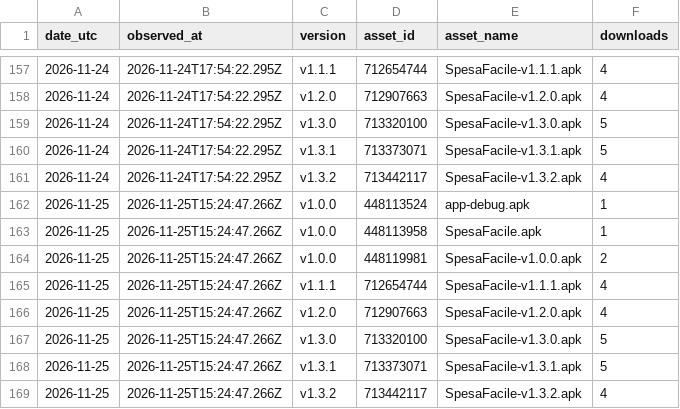
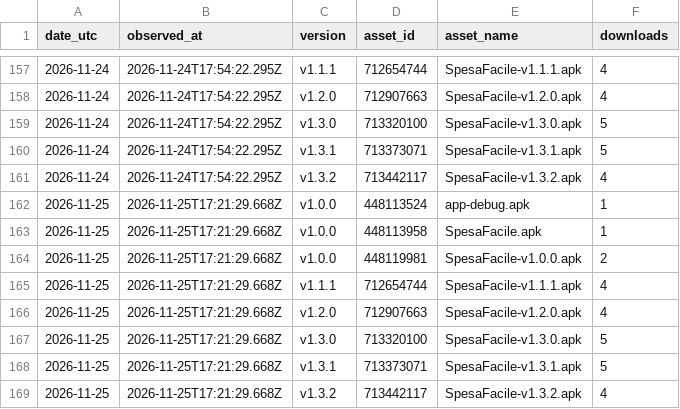
Before and after one commit to CosmoNetinfo/SpesaFacile-landing-page, a CSV file: assets/data/download-history.csv, drawn as a sheet; only a part is shown, gaps mark what is left out.

```diff
--- a/assets/data/download-history.csv
+++ b/assets/data/download-history.csv
@@ -161,9 +161,9 @@ date_utc,observed_at,version,asset_id,asset_name,downloads
 "2026-11-24","2026-11-24T17:54:22.295Z","v1.3.2","713442117","SpesaFacile-v1.3.2.apk","4"
-"2026-11-25","2026-11-25T15:24:47.266Z","v1.0.0","448113524","app-debug.apk","1"
-"2026-11-25","2026-11-25T15:24:47.266Z","v1.0.0","448113958","SpesaFacile.apk","1"
-"2026-11-25","2026-11-25T15:24:47.266Z","v1.0.0","448119981","SpesaFacile-v1.0.0.apk","2"
-"2026-11-25","2026-11-25T15:24:47.266Z","v1.1.1","712654744","SpesaFacile-v1.1.1.apk","4"
-"2026-11-25","2026-11-25T15:24:47.266Z","v1.2.0","712907663","SpesaFacile-v1.2.0.apk","4"
-"2026-11-25","2026-11-25T15:24:47.266Z","v1.3.0","713320100","SpesaFacile-v1.3.0.apk","5"
-"2026-11-25","2026-11-25T15:24:47.266Z","v1.3.1","713373071","SpesaFacile-v1.3.1.apk","5"
-"2026-11-25","2026-11-25T15:24:47.266Z","v1.3.2","713442117","SpesaFacile-v1.3.2.apk","4"
+"2026-11-25","2026-11-25T17:21:29.668Z","v1.0.0","448113524","app-debug.apk","1"
+"2026-11-25","2026-11-25T17:21:29.668Z","v1.0.0","448113958","SpesaFacile.apk","1"
+"2026-11-25","2026-11-25T17:21:29.668Z","v1.0.0","448119981","SpesaFacile-v1.0.0.apk","2"
+"2026-11-25","2026-11-25T17:21:29.668Z","v1.1.1","712654744","SpesaFacile-v1.1.1.apk","4"
+"2026-11-25","2026-11-25T17:21:29.668Z","v1.2.0","712907663","SpesaFacile-v1.2.0.apk","4"
+"2026-11-25","2026-11-25T17:21:29.668Z","v1.3.0","713320100","SpesaFacile-v1.3.0.apk","5"
+"2026-11-25","2026-11-25T17:21:29.668Z","v1.3.1","713373071","SpesaFacile-v1.3.1.apk","5"
+"2026-11-25","2026-11-25T17:21:29.668Z","v1.3.2","713442117","SpesaFacile-v1.3.2.apk","4"
```
Also changed, not shown: 2 other files.
